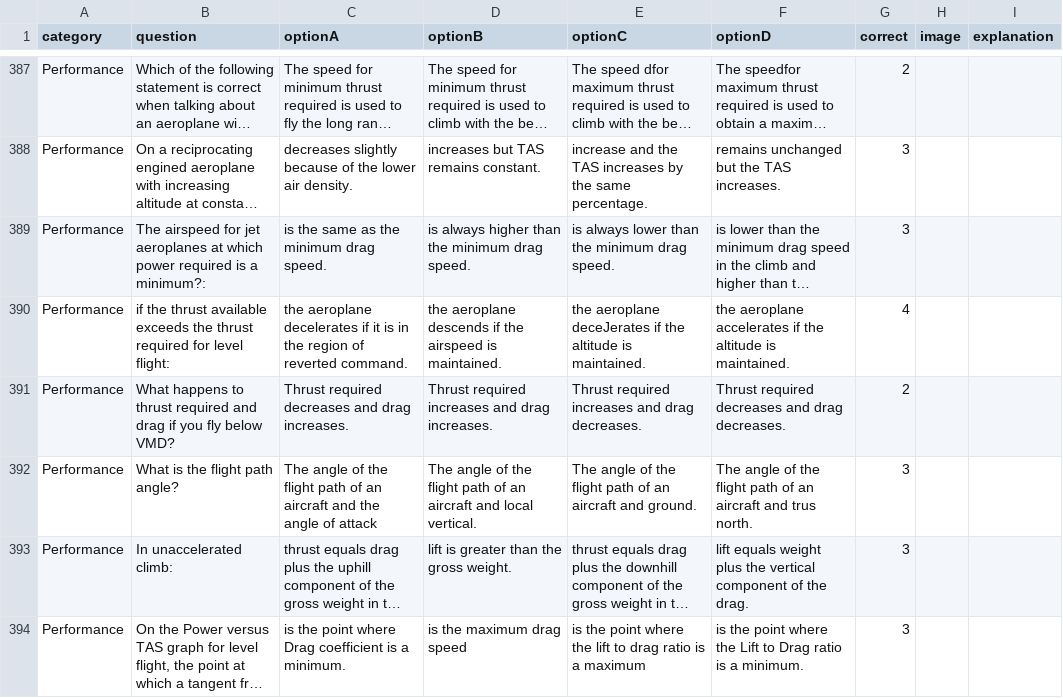
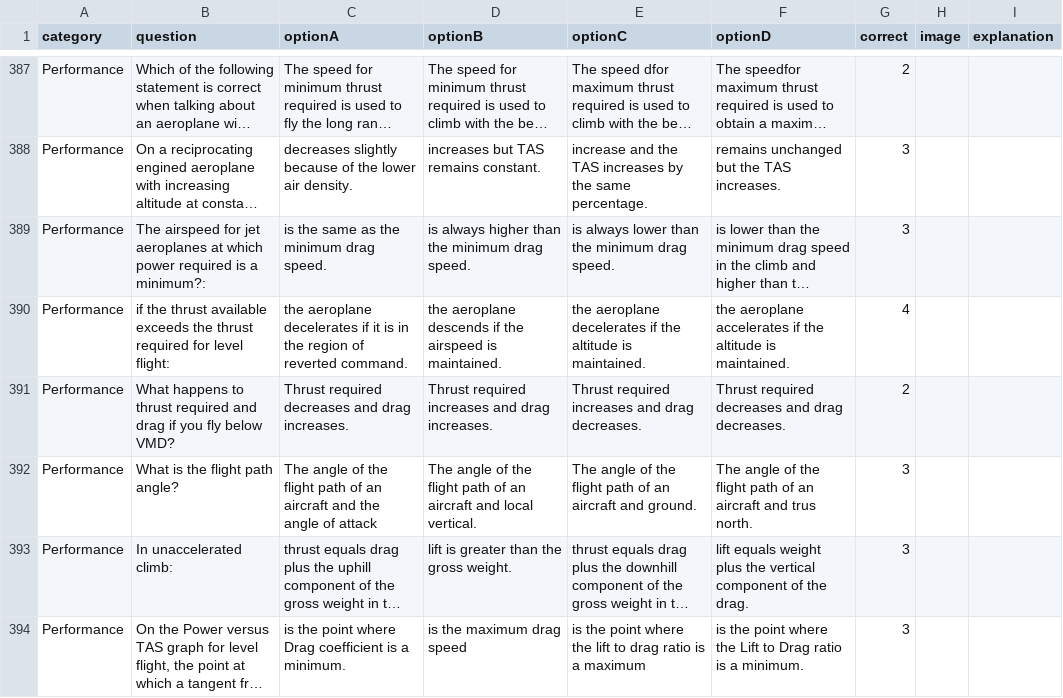
Before and after one commit to Georgesk1997/ETIHAD, a CSV file: categories/performance.csv, drawn as a sheet; only a part is shown, gaps mark what is left out; long unchanged cells end in …; the diff covers the shown part only; the diff names each change by its address in the sheet, - before the commit and + after, or states it on an @@ line.

```diff
--- a/categories/performance.csv
+++ b/categories/performance.csv
-E390 (optionC): the aeroplane deceJerates if the…
+E390 (optionC): the aeroplane decelerates if the…
```
Also changed, not shown: 14 edited cells elsewhere in this file.
